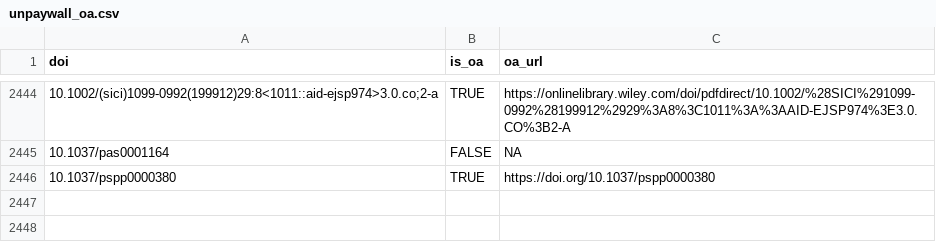
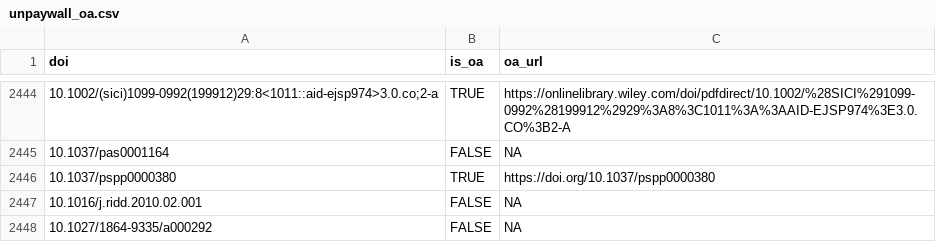
Before and after one commit to forrtproject/FReD-data, a CSV file: cache/unpaywall_oa.csv, drawn as a sheet; only a part is shown, gaps mark what is left out.

```diff
--- a/cache/unpaywall_oa.csv
+++ b/cache/unpaywall_oa.csv
@@ -2446 +2446,3 @@
 "10.1037/pspp0000380",TRUE,"https://doi.org/10.1037/pspp0000380"
+"10.1016/j.ridd.2010.02.001",FALSE,NA
+"10.1027/1864-9335/a000292",FALSE,NA
```
Also changed, not shown: cache/openalex_keywords_language.csv, 4 other files.
